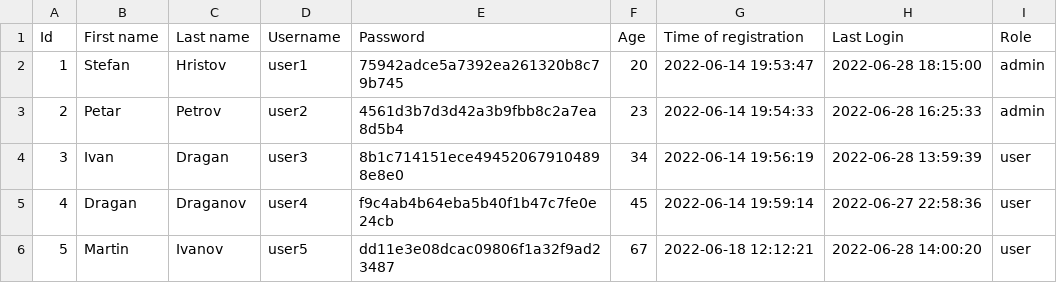
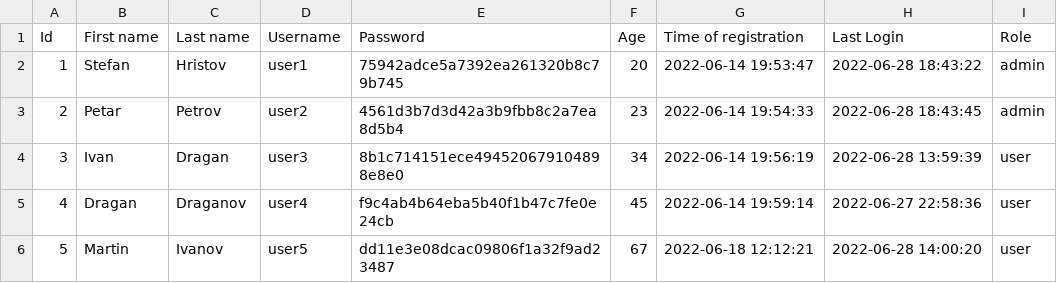
Before and after one commit to codingburgas/2122-otj-10-project-repo-SHHristov19, a CSV file: src/2122-otj-10-project-repo/pm.data/users.csv, drawn as a sheet.

```diff
--- a/src/2122-otj-10-project-repo/pm.data/users.csv
+++ b/src/2122-otj-10-project-repo/pm.data/users.csv
@@ -1,4 +1,4 @@
 Id,First name,Last name,Username,Password,Age,Time of registration,Last Login,Role
-"1","Stefan","Hristov","user1","75942adce5a7392ea261320b8c79b745","20","2022-06-14  19:53:47","2022-06-28  18:15:00","admin"
-"2","Petar","Petrov","user2","4561d3b7d3d42a3b9fbb8c2a7ea8d5b4","23","2022-06-14  19:54:33","2022-06-28  16:25:33","admin"
+"1","Stefan","Hristov","user1","75942adce5a7392ea261320b8c79b745","20","2022-06-14  19:53:47","2022-06-28  18:43:22","admin"
+"2","Petar","Petrov","user2","4561d3b7d3d42a3b9fbb8c2a7ea8d5b4","23","2022-06-14  19:54:33","2022-06-28  18:43:45","admin"
 "3","Ivan","Dragan","user3","8b1c714151ece494520679104898e8e0","34","2022-06-14  19:56:19","2022-06-28  13:59:39","user"
```
Also changed, not shown: 7 other files.
